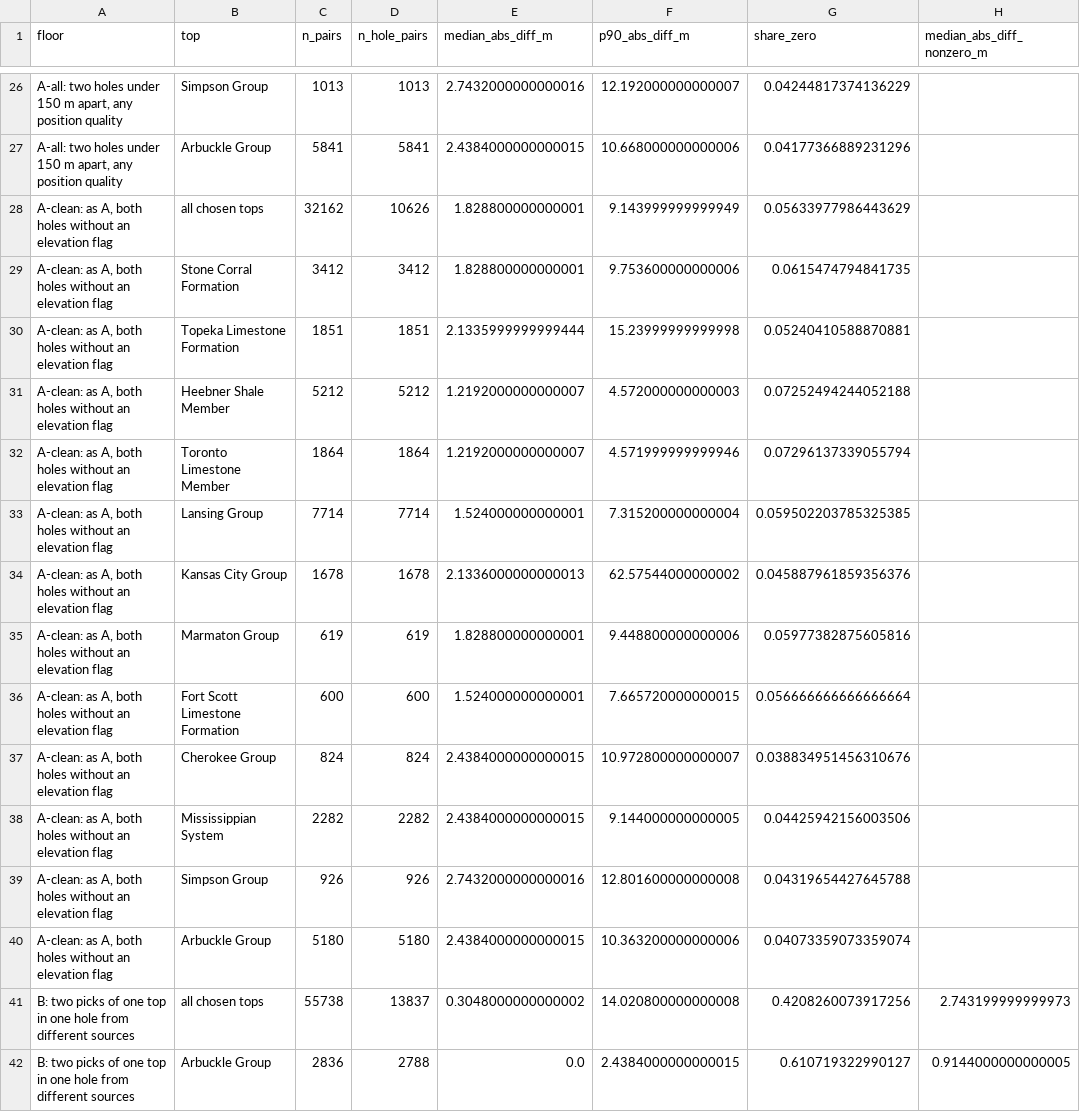
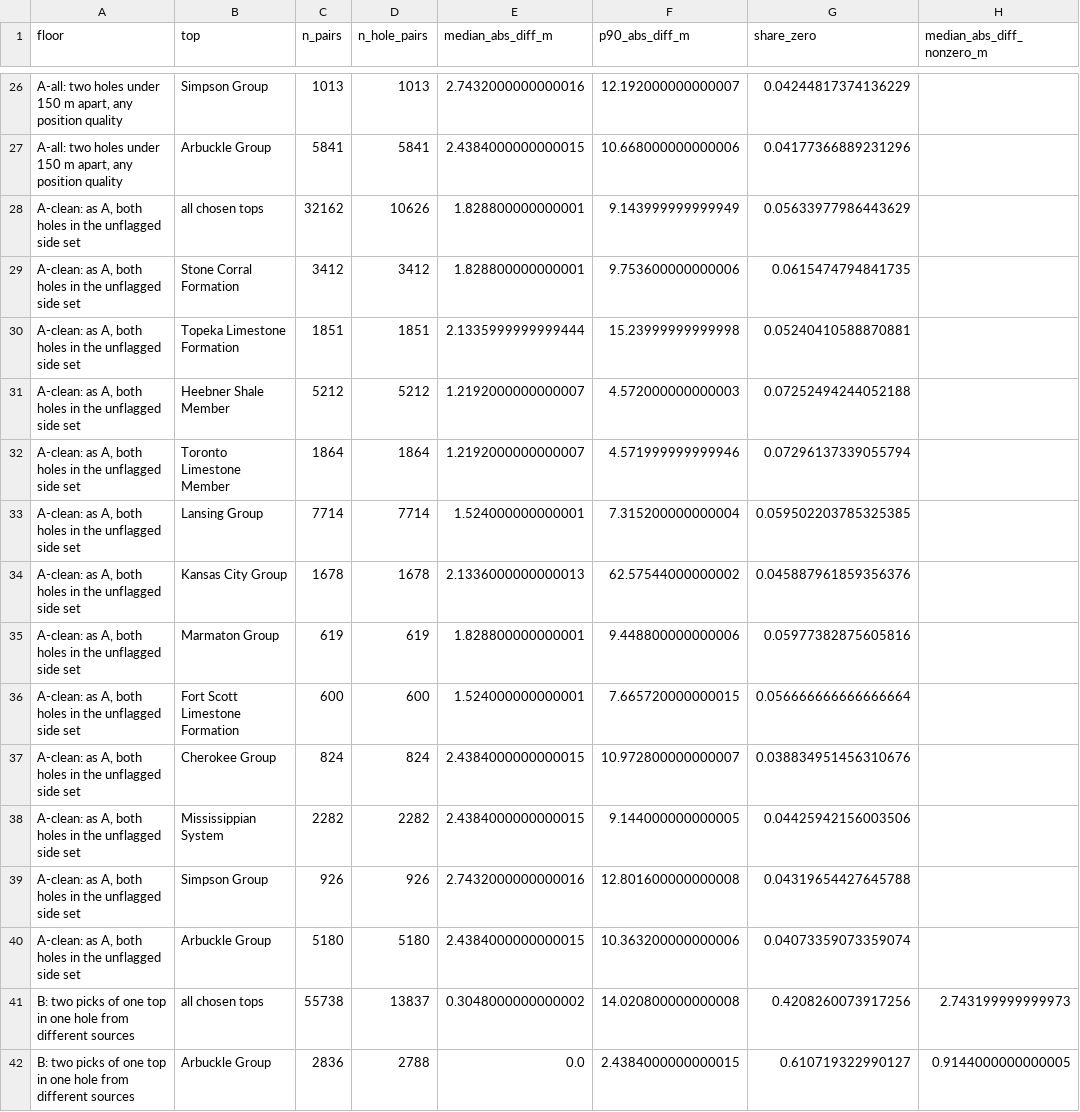
Before and after one commit to Ammar12Falah/LithoGPT, a CSV file: blind_test/tops_headroom/results/kansas_floors.csv, drawn as a sheet; only a part is shown, gaps mark what is left out; the diff names each change by its address in the sheet, - before the commit and + after, or states it on an @@ line.

```diff
--- a/blind_test/tops_headroom/results/kansas_floors.csv
+++ b/blind_test/tops_headroom/results/kansas_floors.csv
-A28:A40 (floor): …both holes without an elevation flag
+A28:A40 (floor): …both holes in the unflagged side set
```
Also changed, not shown: blind_test/tops_headroom/manifest.csv, 43 other files.
